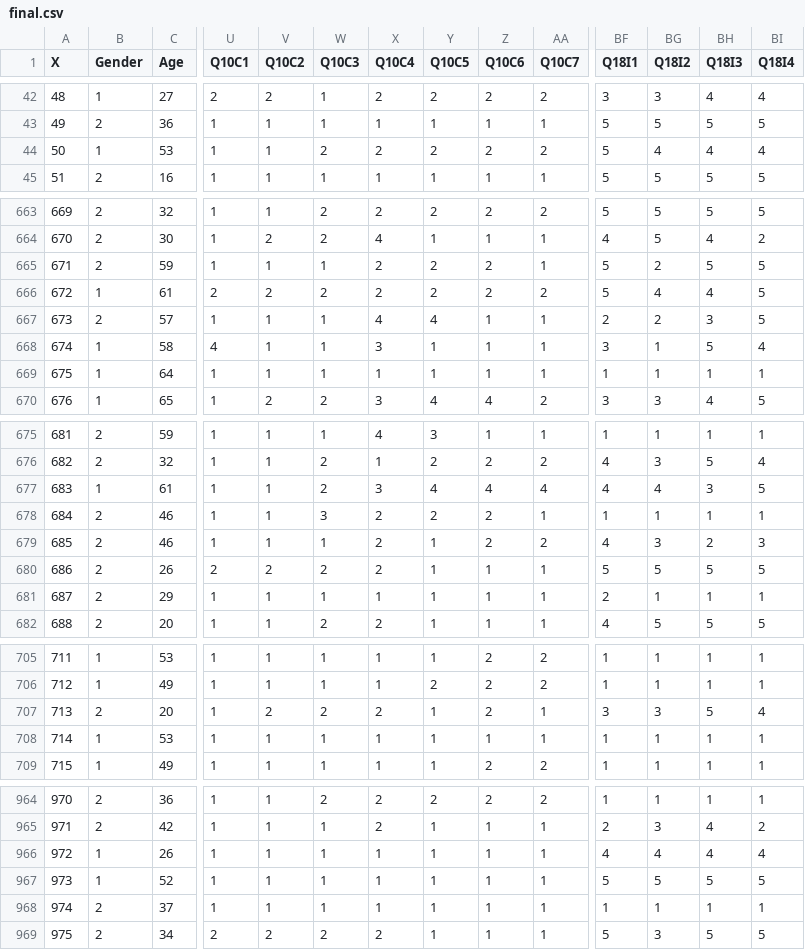
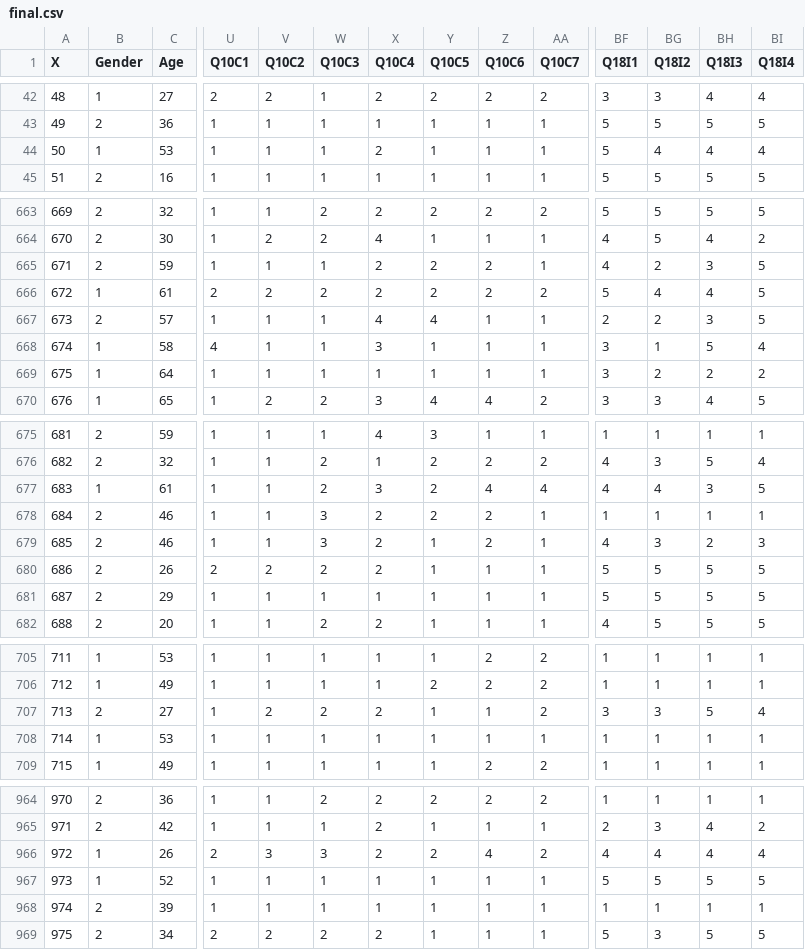
Before and after one commit to vasuchouhan27/DANA_4830, a CSV file: final.csv, drawn as a sheet; only a part is shown, gaps mark what is left out; the diff covers the shown part only; the diff names each change by its address in the sheet, - before the commit and + after, or states it on an @@ line.

```diff
--- a/final.csv
+++ b/final.csv
-W44 (Q10C3): 2
+W44 (Q10C3): 1
-Y44 (Q10C5): 2
+Y44 (Q10C5): 1
-Z44 (Q10C6): 2
+Z44 (Q10C6): 1
-AA44 (Q10C7): 2
+AA44 (Q10C7): 1
-BF665 (Q18I1): 5
+BF665 (Q18I1): 4
-BH665 (Q18I3): 5
+BH665 (Q18I3): 3
-BF669 (Q18I1): 1
+BF669 (Q18I1): 3
-BG669 (Q18I2): 1
+BG669 (Q18I2): 2
-BH669 (Q18I3): 1
+BH669 (Q18I3): 2
-BI669 (Q18I4): 1
+BI669 (Q18I4): 2
-Y677 (Q10C5): 4
+Y677 (Q10C5): 2
-W679 (Q10C3): 1
+W679 (Q10C3): 3
-AA679 (Q10C7): 2
+AA679 (Q10C7): 1
-BF681 (Q18I1): 2
+BF681 (Q18I1): 5
-BG681 (Q18I2): 1
+BG681 (Q18I2): 5
-BH681 (Q18I3): 1
+BH681 (Q18I3): 5
-BI681 (Q18I4): 1
+BI681 (Q18I4): 5
-C707 (Age): 20
+C707 (Age): 27
-Z707 (Q10C6): 2
+Z707 (Q10C6): 1
-AA707 (Q10C7): 1
+AA707 (Q10C7): 2
-U966 (Q10C1): 1
+U966 (Q10C1): 2
-V966 (Q10C2): 1
+V966 (Q10C2): 3
-W966 (Q10C3): 1
+W966 (Q10C3): 3
-X966 (Q10C4): 1
+X966 (Q10C4): 2
-Y966 (Q10C5): 1
+Y966 (Q10C5): 2
-Z966 (Q10C6): 1
+Z966 (Q10C6): 4
-AA966 (Q10C7): 1
+AA966 (Q10C7): 2
-C968 (Age): 37
+C968 (Age): 39
```
Also changed, not shown: 100 edited cells elsewhere in this file, 4 other files.
